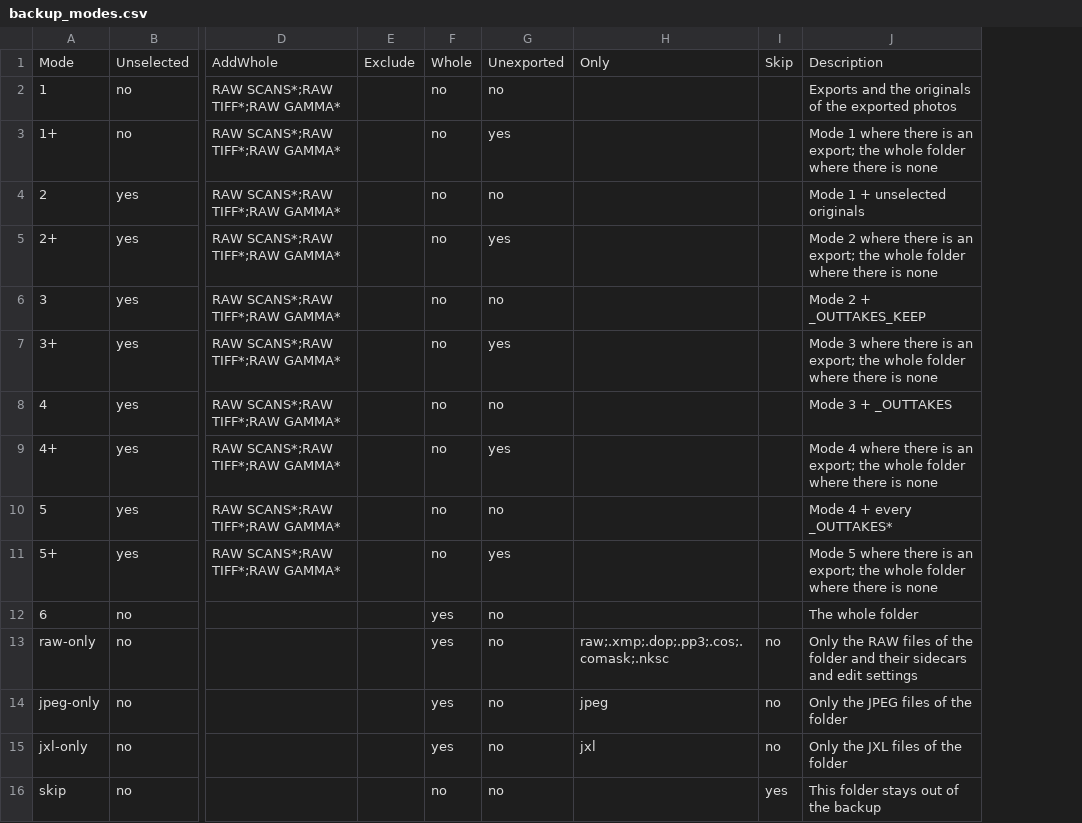
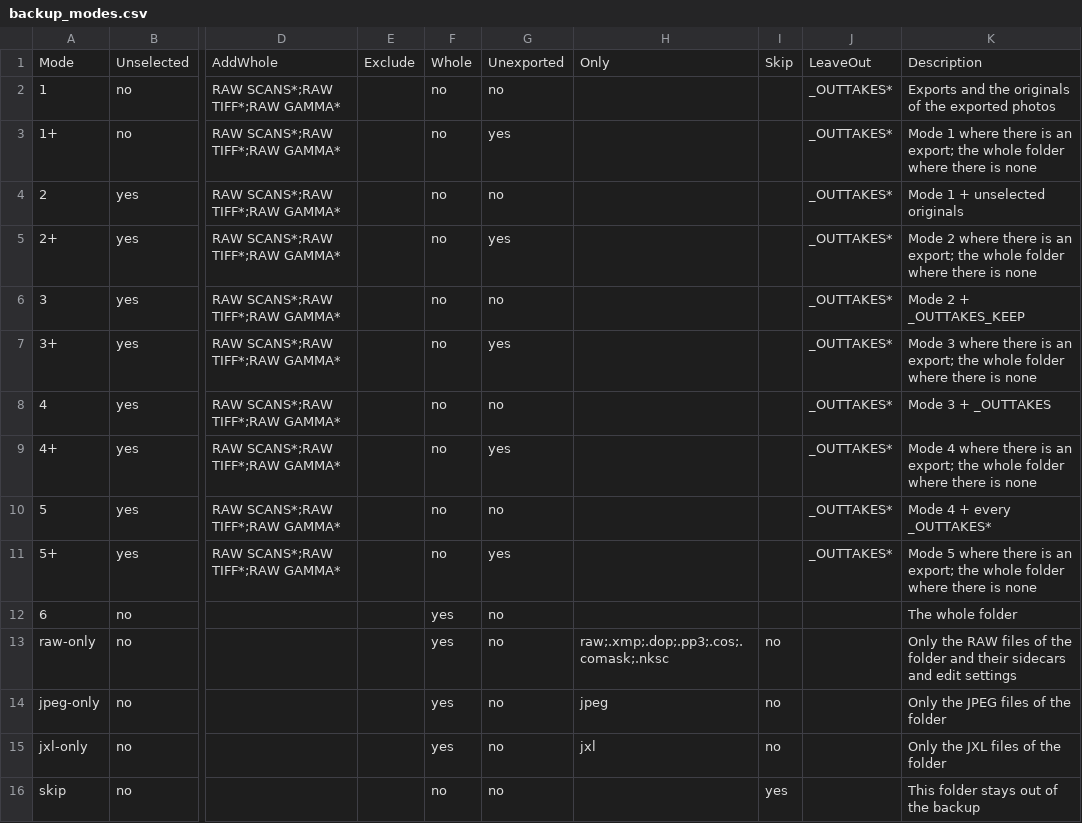
Before and after one commit to rsilvabr/photo-backup, a CSV file: backup_modes.csv, drawn as a sheet; only a part is shown, gaps mark what is left out; the diff names each change by its address in the sheet, - before the commit and + after, or states it on an @@ line.

Commit message:
v0.13.0: a session leaves out only the subfolders its mode names (LeaveOut)
The modes table has a new optional column, LeaveOut (_OUTTAKES* in the shipped modes): only the direct subfolders of a session that match it stay inside sessions. Any other one is judged alone: a session if it holds an export folder, a folder without an export if not (copied whole in a + mode, listed in the others). A table without the column, and selective_backup.py on its own, plan what v0.12.1 planned; no mode copies less. The test of a destination drive that goes away uses a small read-ahead, so it no longer depends on timing.

```diff
--- a/backup_modes.csv
+++ b/backup_modes.csv
+column J, rows 1-11: LeaveOut | _OUTTAKES* | _OUTTAKES* | _OUTTAKES* | _OUTTAKES* | _OUTTAKES* | _OUTTAKES* | _OUTTAKES* | _OUTTAKES* | _OUTTAKES* | _OUTTAKES*
```
Also changed, not shown: 13 other files.
